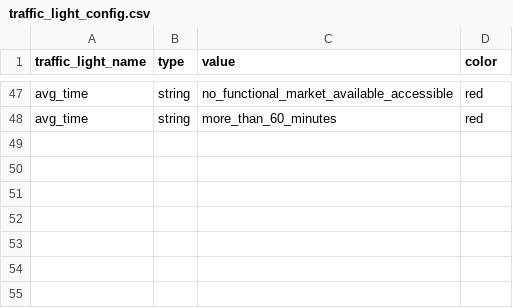
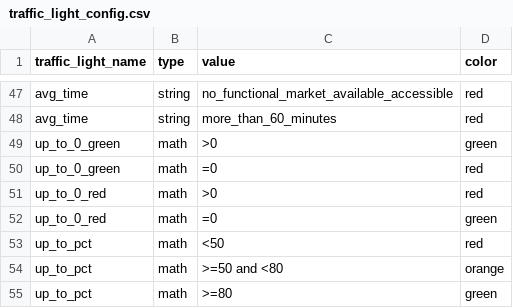
Before and after one commit to CartONG/opsmap-datasets, a CSV file: yemen/FDF/traffic_light_config.csv, drawn as a sheet; only a part is shown, gaps mark what is left out.

Commit message:
Update traffic_light_config.csv

```diff
--- a/yemen/FDF/traffic_light_config.csv
+++ b/yemen/FDF/traffic_light_config.csv
@@ -48 +48,8 @@ avg_time;string;no_functional_market_available_accessible;red
 avg_time;string;more_than_60_minutes;red
+up_to_0_green;math;>0;green
+up_to_0_green;math;=0;red
+up_to_0_red;math;>0;red
+up_to_0_red;math;=0;green
+up_to_pct;math;<50;red
+up_to_pct;math;>=50 and <80;orange
+up_to_pct;math;>=80;green
```
